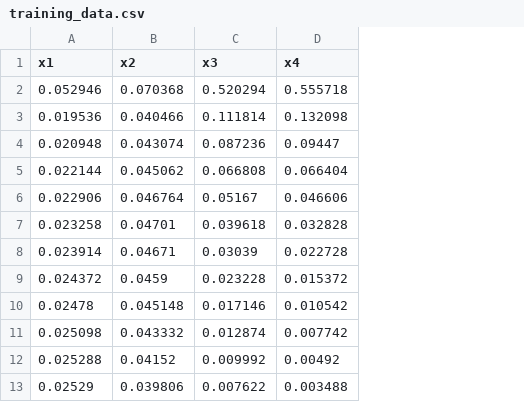
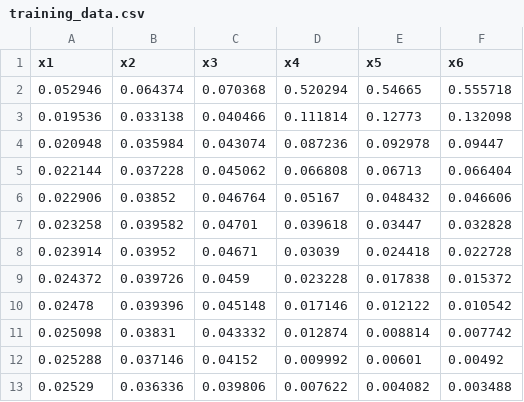
Before and after one commit to X-Y-Zhou/VAE-CME, a CSV file: Bursty/Control_rate_Inference/Control_tau_fixed_otherrand_erlang/data/training_data.csv, drawn as a sheet; only a part is shown; addresses are those after the commit; the diff names each change by its address in the sheet, - before the commit and + after, or states it on an @@ line.

```diff
--- a/Bursty/Control_rate_Inference/Control_tau_fixed_otherrand_erlang/data/training_data.csv
+++ b/Bursty/Control_rate_Inference/Control_tau_fixed_otherrand_erlang/data/training_data.csv
+column B (x2), rows 2-13: 0.064374 | 0.033138 | 0.035984 | 0.037228 | 0.03852 | 0.039582 | 0.03952 | 0.039726 | 0.039396 | 0.03831 | 0.037146 | 0.036336
+column E (x5), rows 2-13: 0.54665 | 0.12773 | 0.092978 | 0.06713 | 0.048432 | 0.03447 | 0.024418 | 0.017838 | 0.012122 | 0.008814 | 0.00601 | 0.004082
-C1: x2
+C1: x3
-D1: x3
+D1: x4
-F1: x4
+F1: x6
```
Also changed, not shown: Bursty/Control_rate_Inference/Control_tau_fixed_otherrand_erlang/params_tfo.csv, 5 other files.
